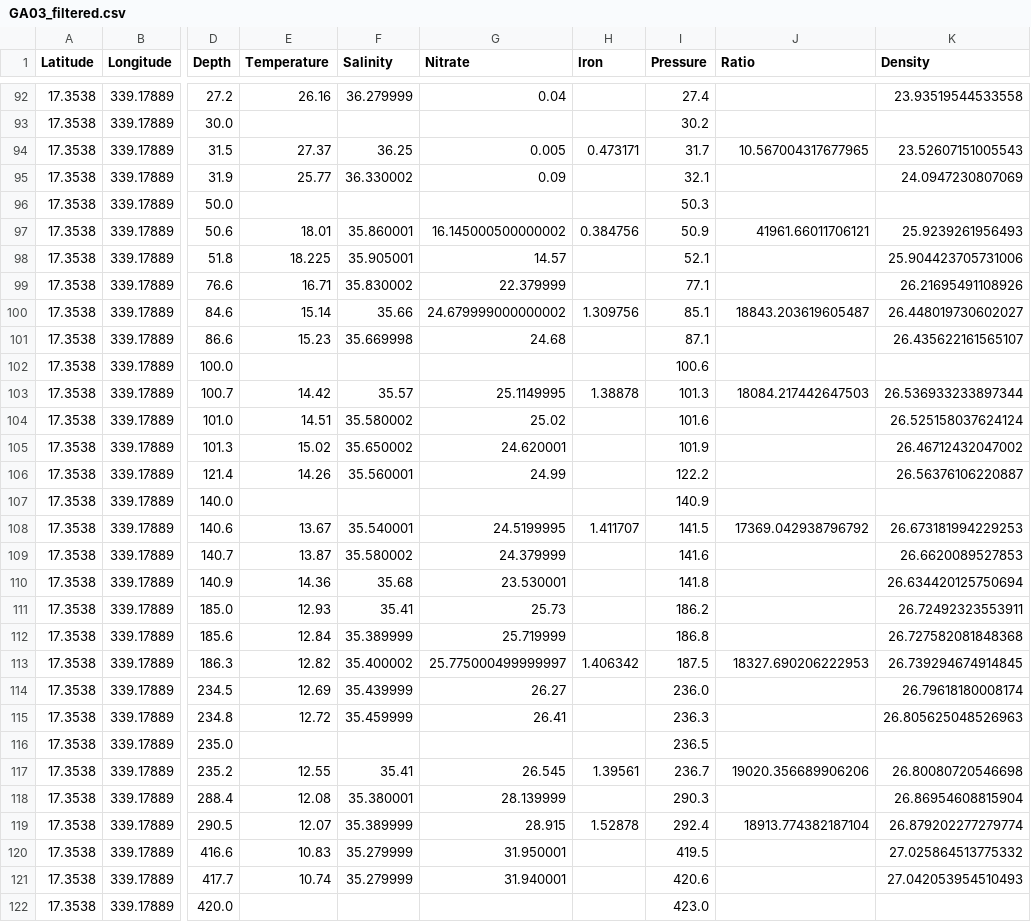
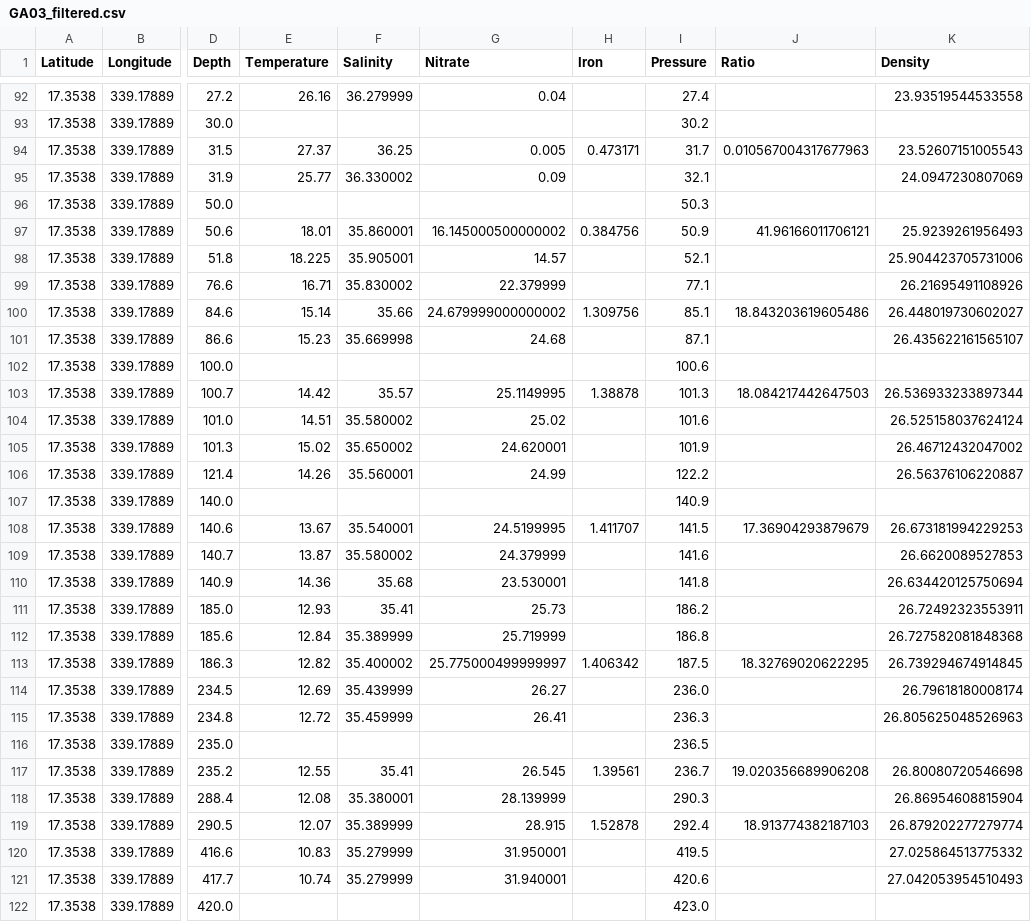
Before and after one commit to fhmjones/EOSC372-egeotraces, a CSV file: Assignment_egeotraces/egeotraces_dash/data/GA03_filtered.csv, drawn as a sheet; only a part is shown, gaps mark what is left out; the diff covers the shown part only; the diff names each change by its address in the sheet, - before the commit and + after, or states it on an @@ line.

Commit message:
move sigma plot, add description of sigma, change ratio units

```diff
--- a/Assignment_egeotraces/egeotraces_dash/data/GA03_filtered.csv
+++ b/Assignment_egeotraces/egeotraces_dash/data/GA03_filtered.csv
-J94 (Ratio): 10.567004317677965
+J94 (Ratio): 0.010567004317677963
-J97 (Ratio): 41961.66011706121
+J97 (Ratio): 41.96166011706121
-J100 (Ratio): 18843.203619605487
+J100 (Ratio): 18.843203619605486
-J103 (Ratio): 18084.217442647503
+J103 (Ratio): 18.084217442647503
-J108 (Ratio): 17369.042938796792
+J108 (Ratio): 17.36904293879679
-J113 (Ratio): 18327.690206222953
+J113 (Ratio): 18.32769020622295
-J117 (Ratio): 19020.356689906206
+J117 (Ratio): 19.020356689906208
-J119 (Ratio): 18913.774382187104
+J119 (Ratio): 18.913774382187103
```
Also changed, not shown: 36 edited cells elsewhere in this file, Assignment_egeotraces/egeotraces_dash/data/GIPY04_filtered.csv, Assignment_egeotraces/egeotraces_dash/data/GIPY05_filtered.csv, 4 other files.
